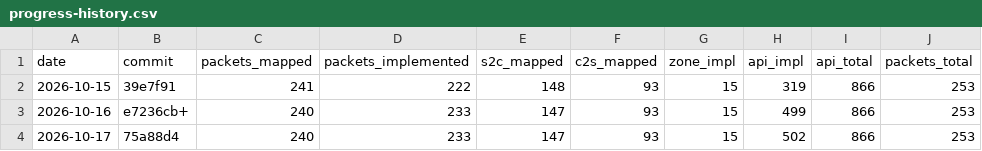
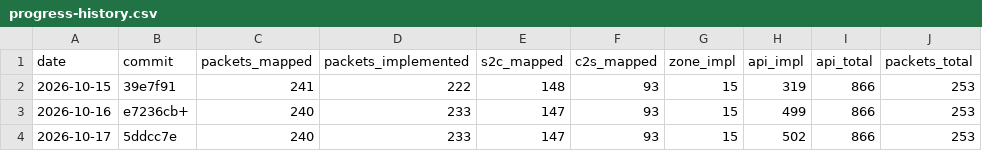
Before and after one commit to AlexPerrin/osrs-plugins-reverse, a CSV file: docs/progress-history.csv, drawn as a sheet.

```diff
--- a/docs/progress-history.csv
+++ b/docs/progress-history.csv
@@ -3,2 +3,2 @@ date,commit,packets_mapped,packets_implemented,s2c_mapped,c2s_mapped,zone_impl,a
 2026-10-16,e7236cb+,240,233,147,93,15,499,866,253
-2026-10-17,75a88d4,240,233,147,93,15,502,866,253
+2026-10-17,5ddcc7e,240,233,147,93,15,502,866,253
```
Also changed, not shown: 2 other files.
